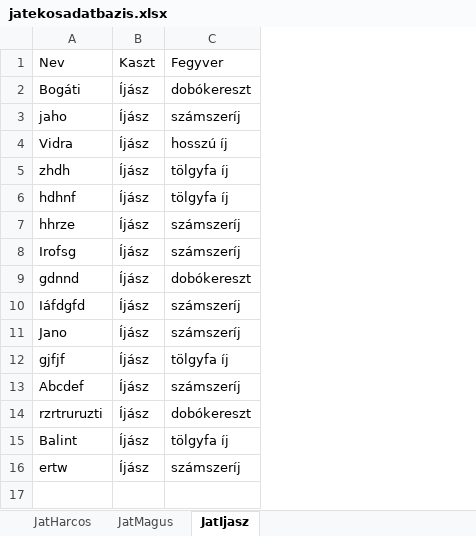
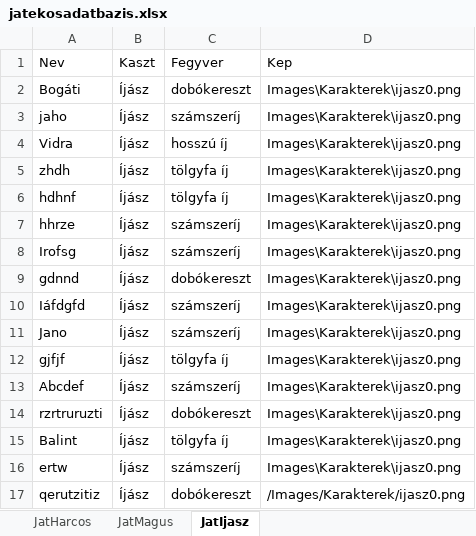
Before and after one commit to BBalint94/BM-Project, an Excel workbook: Raetreon/bin/Debug/Fajlok/DB/jatekosadatbazis.xlsx, sheet JatIjasz, drawn as a sheet; values as stored, in another font and other column widths than the file's, no borders; the diff names each change by its address in the sheet, - before the commit and + after, or states it on an @@ line.

Commit message:
Karakterkép kiválasztásának megvalósítása
- KepAdatbazis létrehozása, ami egy fájlból beolvassa a képek elérési
címét (metódusai kasztok szerint vannak csoportosítva)
- Új karakter létrehozásakor a kaszt kiválasztását követően a két
vízszintes, balra és jobbra mutató nyíl segítségével kiválaszthatjuk a
számunkra tetsző képet karakterünk számára. Harc során ez a kép jelenik
meg.

```diff
--- a/Raetreon/bin/Debug/Fajlok/DB/jatekosadatbazis.xlsx (sheet JatIjasz)
+++ b/Raetreon/bin/Debug/Fajlok/DB/jatekosadatbazis.xlsx (sheet JatIjasz)
+column D (Kep), rows 2-16: all Images\Karakterek\ijasz0.png
+row 17: qerutzitiz | Íjász | dobókereszt | /Images/Karakterek/ijasz0.png
```
Also changed, not shown: sheet JatHarcos, sheet JatMagus, 19 other files.
